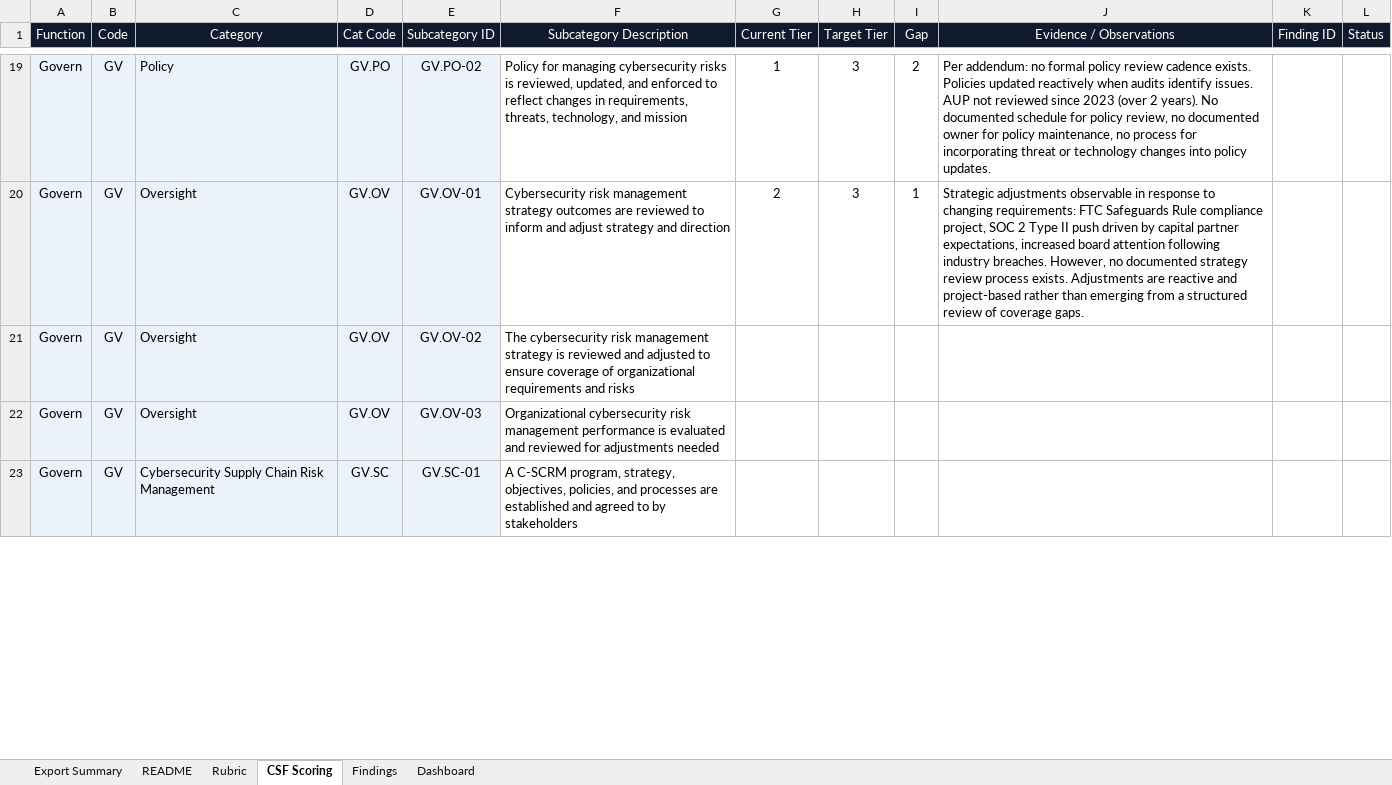
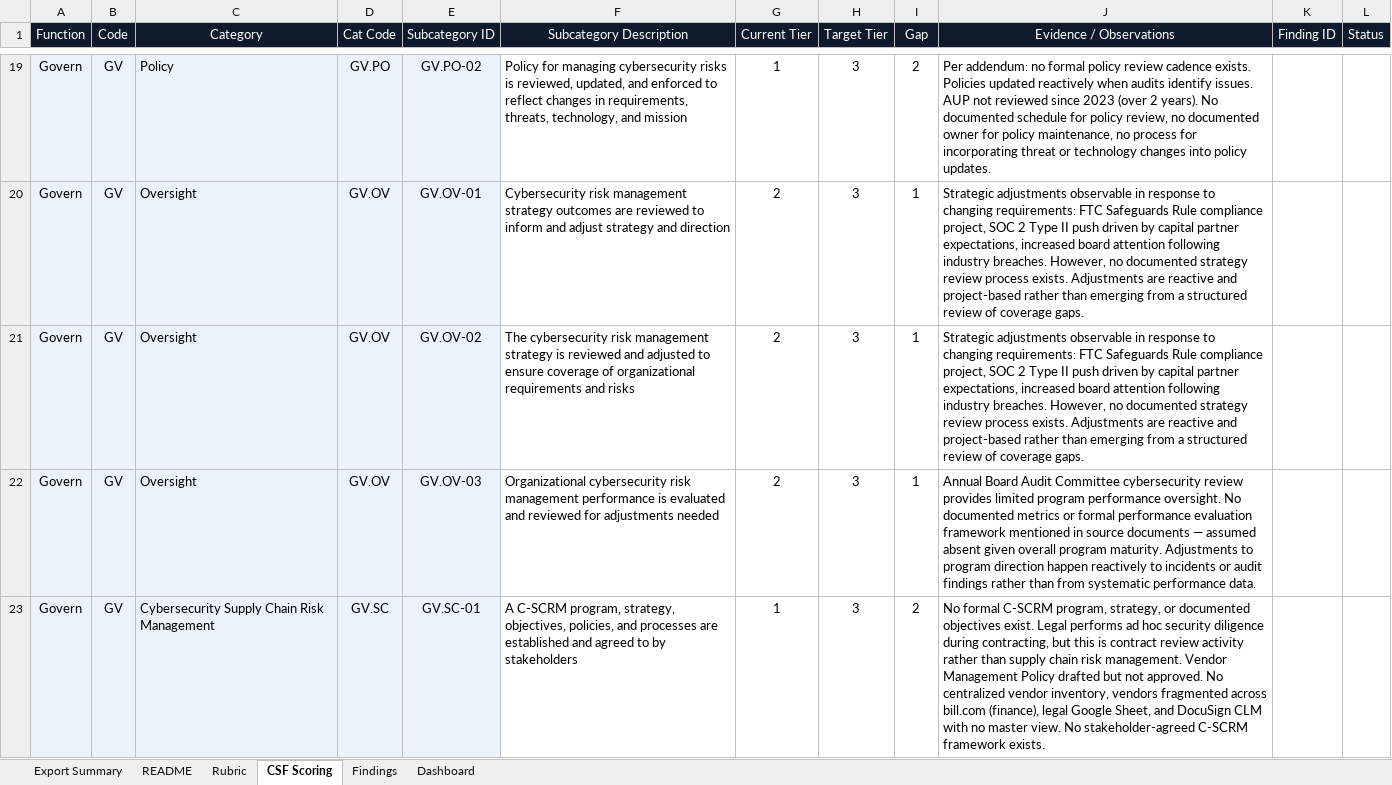
Before and after one commit to James-Minh-Bui/nist-csf-assessment, an Excel workbook: 03_csf_scoring_workbook.xlsx, sheet CSF Scoring, drawn as a sheet; only a part is shown, gaps mark what is left out; values as stored, in another font and other column widths than the file's, no borders; conditional formats not drawn; the diff covers the shown part only; the diff names each change by its address in the sheet, - before the commit and + after, or states it on an @@ line.

Commit message:
Finished GV function scoring

```diff
--- a/03_csf_scoring_workbook.xlsx (sheet CSF Scoring)
+++ b/03_csf_scoring_workbook.xlsx (sheet CSF Scoring)
-G21:G22 (Current Tier): (empty)
+G21:G22 (Current Tier): 2
-H21:H23 (Target Tier): (empty)
+H21:H23 (Target Tier): 3
-I21:I22 (Gap): (empty)
+I21:I22 (Gap): 1
-J21 (Evidence / Observations): (empty)
+J21 (Evidence / Observations): Strategic adjustments observable in response to changing requirements: FTC Safeguards Rule compliance project, SOC 2 Type II push driven by capital partner expectations, increased board attention following industry breaches. However, no documented strategy review process exists. Adjustments are reactive and project-based rather than emerging from a structured review of coverage gaps.
-J22 (Evidence / Observations): (empty)
+J22 (Evidence / Observations): Annual Board Audit Committee cybersecurity review provides limited program performance oversight. No documented metrics or formal performance evaluation framework mentioned in source documents — assumed absent given overall program maturity. Adjustments to program direction happen reactively to incidents or audit findings rather than from systematic performance data.
-G23 (Current Tier): (empty)
+G23 (Current Tier): 1
-I23 (Gap): (empty)
+I23 (Gap): 2
-J23 (Evidence / Observations): (empty)
+J23 (Evidence / Observations): No formal C-SCRM program, strategy, or documented objectives exist. Legal performs ad hoc security diligence during contracting, but this is contract review activity rather than supply chain risk management. Vendor Management Policy drafted but not approved. No centralized vendor inventory, vendors fragmented across bill.com (finance), legal Google Sheet, and DocuSign CLM with no master view. No stakeholder-agreed C-SCRM framework exists.
```
Also changed, not shown: 36 edited cells elsewhere in this sheet, sheet Dashboard.
